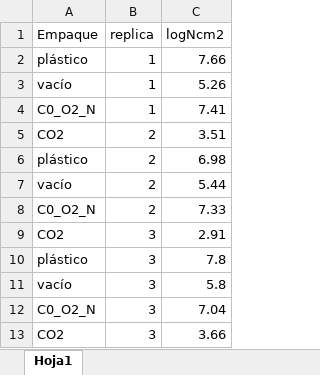
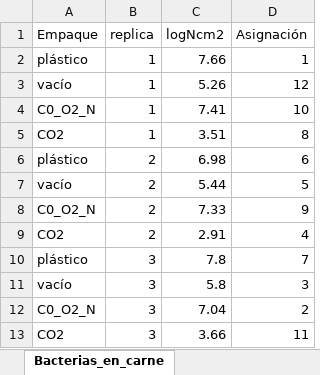
Before and after one commit to LabSCN-unalmed/labscn-unalmed.github.io, an Excel workbook: _metodos-estadisticos/guiones/Bacterias_en_carne.xlsx, sheet Bacterias_en_carne, drawn as a sheet; values as stored, in another font and other column widths than the file's, no borders; the diff names each change by its address in the sheet, - before the commit and + after, or states it on an @@ line.

Commit message:
bacterias 2

```diff
--- a/_metodos-estadisticos/guiones/Bacterias_en_carne.xlsx (sheet Bacterias_en_carne)
+++ b/_metodos-estadisticos/guiones/Bacterias_en_carne.xlsx (sheet Bacterias_en_carne)
-sheet tab: Hoja1
+sheet tab: Bacterias_en_carne
+column D (Asignación), rows 2-13: 1 | 12 | 10 | 8 | 6 | 5 | 9 | 4 | 7 | 3 | 2 | 11
-B5 (replica): 2
+B5 (replica): 1
-B9 (replica): 3
+B9 (replica): 2
```
Also changed, not shown: 6 other files.
